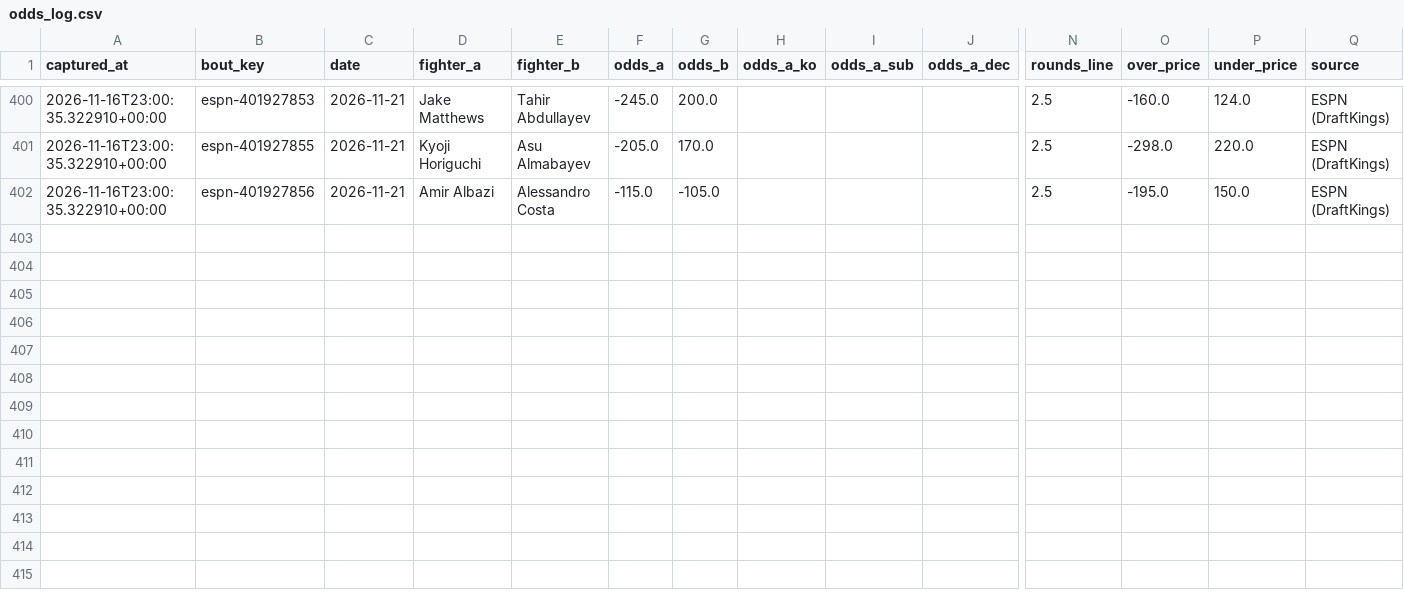
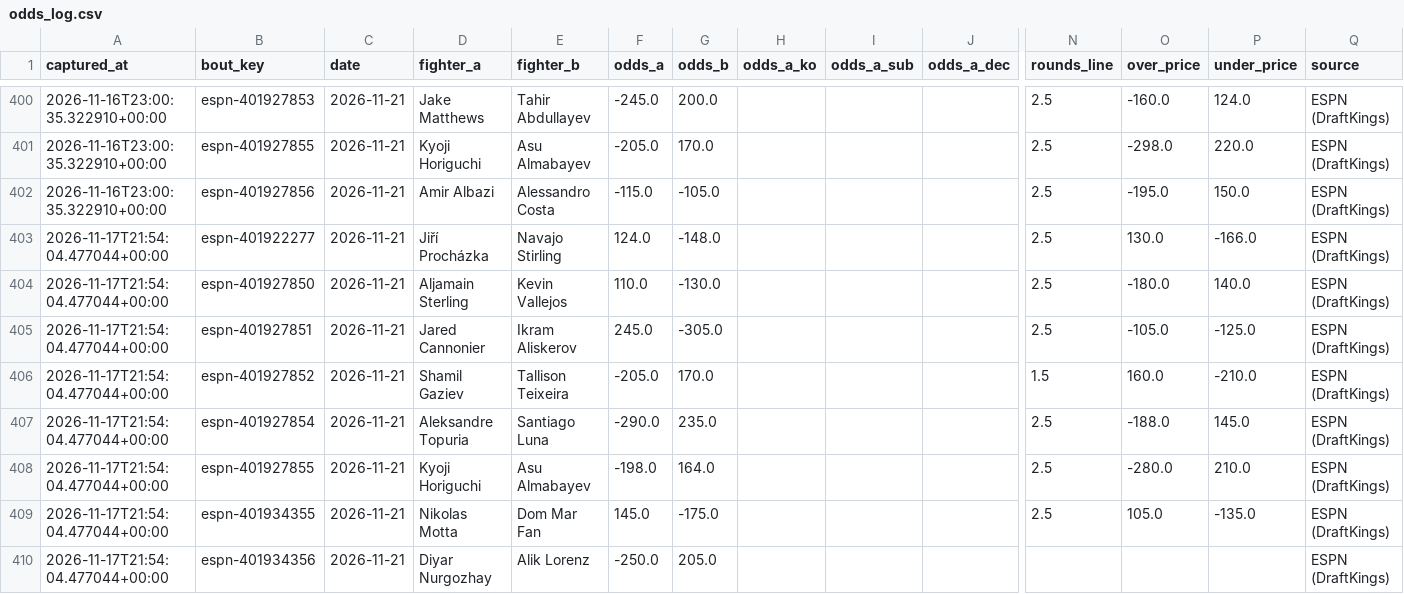
Before and after one commit to AramyJFerrent/AramyJFerrent, a CSV file: UFCFightPredictor/data/odds_log.csv, drawn as a sheet; only a part is shown, gaps mark what is left out; rows hold the shown columns only; the diff names each change by its address in the sheet, - before the commit and + after, or states it on an @@ line.

```diff
--- a/UFCFightPredictor/data/odds_log.csv
+++ b/UFCFightPredictor/data/odds_log.csv
+row 403: 2026-11-17T21:54:04.477044+00:00 | espn-401922277 | 2026-11-21 | Jiří Procházka | Navajo Stirling | 124.0 | -148.0 |  |  |  | 2.5 | 130.0 | -166.0 | ESPN (DraftKings)
+row 404: 2026-11-17T21:54:04.477044+00:00 | espn-401927850 | 2026-11-21 | Aljamain Sterling | Kevin Vallejos | 110.0 | -130.0 |  |  |  | 2.5 | -180.0 | 140.0 | ESPN (DraftKings)
+row 405: 2026-11-17T21:54:04.477044+00:00 | espn-401927851 | 2026-11-21 | Jared Cannonier | Ikram Aliskerov | 245.0 | -305.0 |  |  |  | 2.5 | -105.0 | -125.0 | ESPN (DraftKings)
+row 406: 2026-11-17T21:54:04.477044+00:00 | espn-401927852 | 2026-11-21 | Shamil Gaziev | Tallison Teixeira | -205.0 | 170.0 |  |  |  | 1.5 | 160.0 | -210.0 | ESPN (DraftKings)
+row 407: 2026-11-17T21:54:04.477044+00:00 | espn-401927854 | 2026-11-21 | Aleksandre Topuria | Santiago Luna | -290.0 | 235.0 |  |  |  | 2.5 | -188.0 | 145.0 | ESPN (DraftKings)
+row 408: 2026-11-17T21:54:04.477044+00:00 | espn-401927855 | 2026-11-21 | Kyoji Horiguchi | Asu Almabayev | -198.0 | 164.0 |  |  |  | 2.5 | -280.0 | 210.0 | ESPN (DraftKings)
+row 409: 2026-11-17T21:54:04.477044+00:00 | espn-401934355 | 2026-11-21 | Nikolas Motta | Dom Mar Fan | 145.0 | -175.0 |  |  |  | 2.5 | 105.0 | -135.0 | ESPN (DraftKings)
+row 410: 2026-11-17T21:54:04.477044+00:00 | espn-401934356 | 2026-11-21 | Diyar Nurgozhay | Alik Lorenz | -250.0 | 205.0 |  |  |  |  |  |  | ESPN (DraftKings)
```
Also changed, not shown: UFCFightPredictor/predictions/log.csv, UFCFightPredictor/predictions/ratings.csv, 2 other files.
